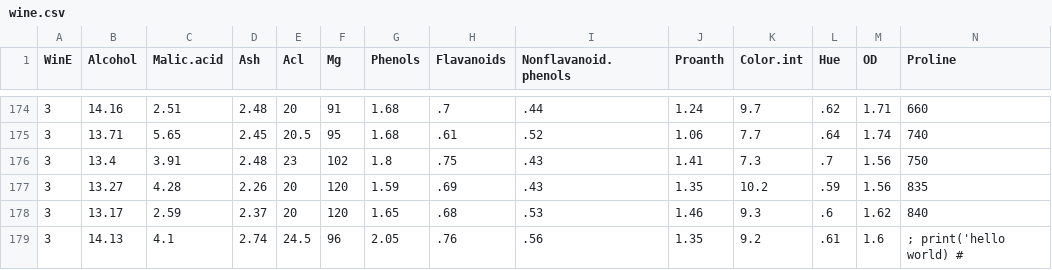
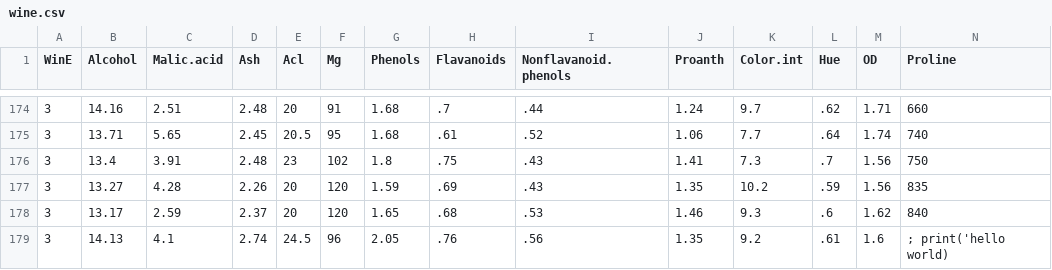
Before and after one commit to Crazed-png/HOMEWORK, a CSV file: wine.csv, drawn as a sheet; only a part is shown, gaps mark what is left out.

Commit message:
Update wine.csv

```diff
--- a/wine.csv
+++ b/wine.csv
@@ -178,2 +178,2 @@ WinE,Alcohol,Malic.acid,Ash,Acl,Mg,Phenols,Flavanoids,Nonflavanoid.phenols,Proan
 3,13.17,2.59,2.37,20,120,1.65,.68,.53,1.46,9.3,.6,1.62,840
-3,14.13,4.1,2.74,24.5,96,2.05,.76,.56,1.35,9.2,.61,1.6,"; print('hello world") #
+3,14.13,4.1,2.74,24.5,96,2.05,.76,.56,1.35,9.2,.61,1.6,"; print('hello world")
```
